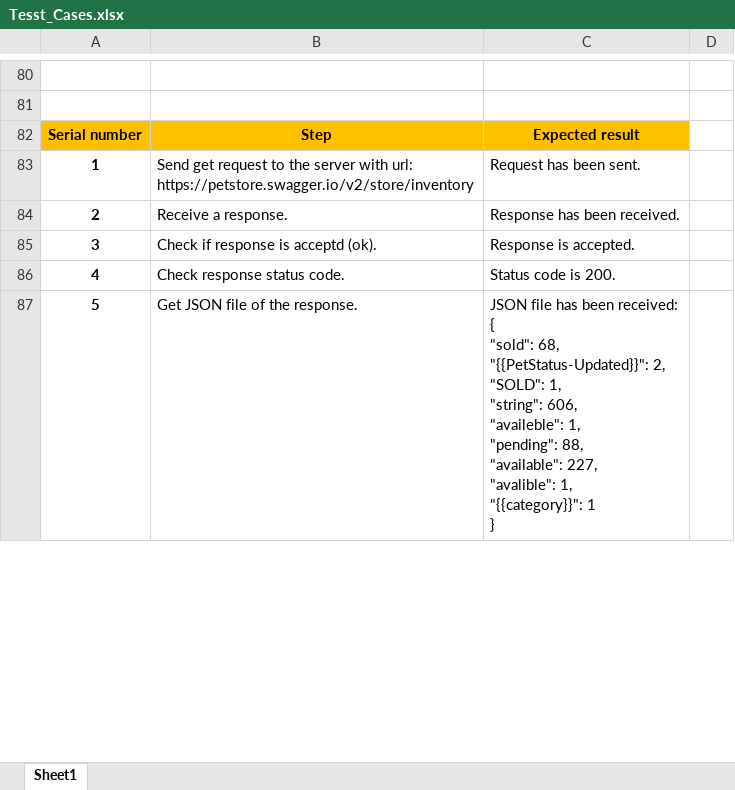
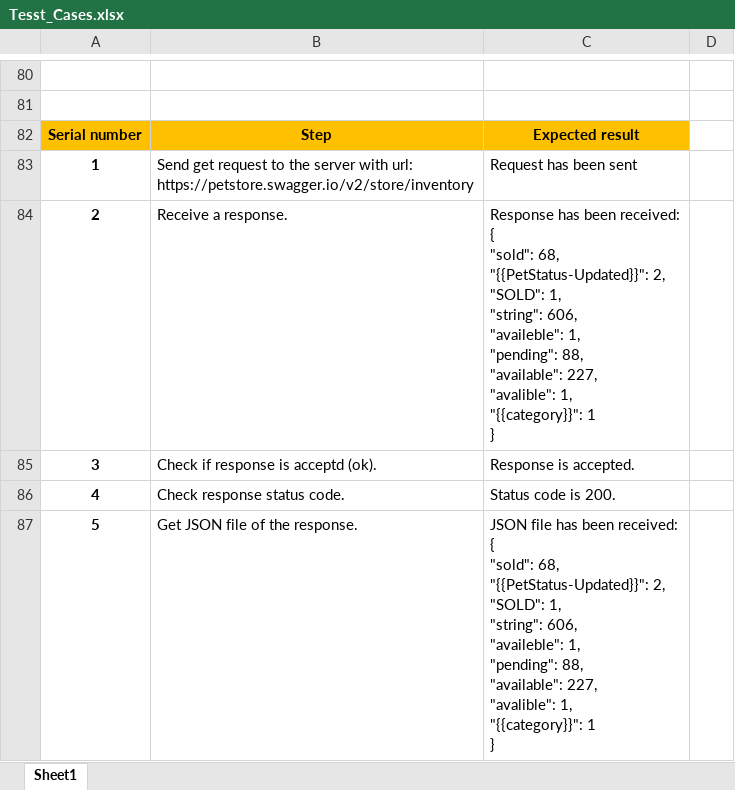
Before and after one commit to majd173/Automation_bootcamp, an Excel workbook: API_Project/pet_store/Test_Cases/Tesst_Cases.xlsx, sheet Sheet1, drawn as a sheet; only a part is shown, gaps mark what is left out; values as stored, in another font and other column widths than the file's, no borders; ↵ is a line break in a cell; the diff covers the shown part only; the diff names each change by its address in the sheet, - before the commit and + after, or states it on an @@ line.

Commit message:
API_pet_store_update

```diff
--- a/API_Project/pet_store/Test_Cases/Tesst_Cases.xlsx (sheet Sheet1)
+++ b/API_Project/pet_store/Test_Cases/Tesst_Cases.xlsx (sheet Sheet1)
-C83: Request has been sent.
+C83: Request has been sent
-C84: …has been received.
+C84: …has been received: ↵ { ↵ "sold": 68, ↵ "{{PetStatus-Updated}}": 2, ↵ "SOLD": 1, ↵ "string": 606, ↵ "availeble": 1, ↵ "pending": 88, ↵ "available": 227, ↵ "avalible": 1, ↵ "{{category}}": 1 ↵ }
```
Also changed, not shown: 18 edited cells and cell formats elsewhere in this sheet, 1 other file.
